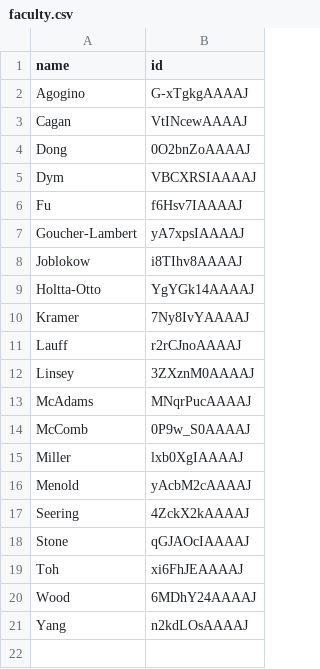
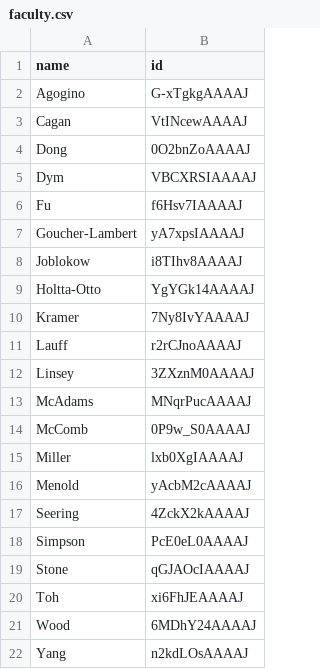
Before and after one commit to cmccomb/map-of-dtm, a CSV file: faculty.csv, drawn as a sheet; the diff names each change by its address in the sheet, - before the commit and + after, or states it on an @@ line.

Commit message:
Update faculty.csv

```diff
--- a/faculty.csv
+++ b/faculty.csv
+row 18: Simpson | PcE0eL0AAAAJ
```
